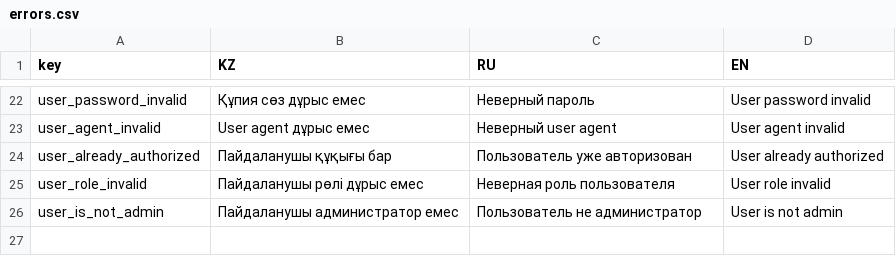
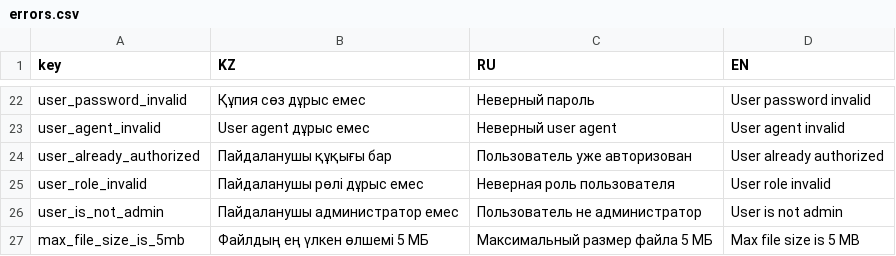
Before and after one commit to nnniyaz/blog, a CSV file: server/config/errors.csv, drawn as a sheet; only a part is shown, gaps mark what is left out; the diff names each change by its address in the sheet, - before the commit and + after, or states it on an @@ line.

```diff
--- a/server/config/errors.csv
+++ b/server/config/errors.csv
+row 27: max_file_size_is_5mb | Файлдың ең үлкен өлшемі 5 МБ | Максимальный размер файла 5 МБ | Max file size is 5 MB
```
Also changed, not shown: 10 other files.
